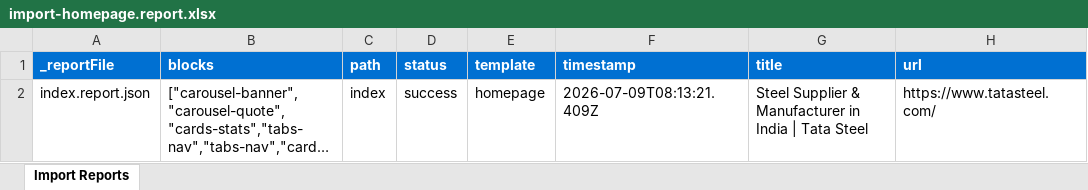
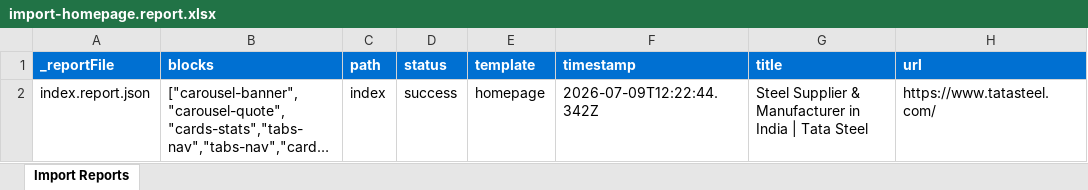
Before and after one commit to BansalJitendra/tatasteel, an Excel workbook: tools/importer/reports/import-homepage.report.xlsx, sheet Import Reports, drawn as a sheet; long unchanged cells end in …; values as stored, in another font and other column widths than the file's, no borders; the diff names each change by its address in the sheet, - before the commit and + after, or states it on an @@ line.

```diff
--- a/tools/importer/reports/import-homepage.report.xlsx (sheet Import Reports)
+++ b/tools/importer/reports/import-homepage.report.xlsx (sheet Import Reports)
-F2 (timestamp): 2026-07-09T08:13:21.409Z
+F2 (timestamp): 2026-07-09T12:22:44.342Z
```
Also changed, not shown: 3 other files.
